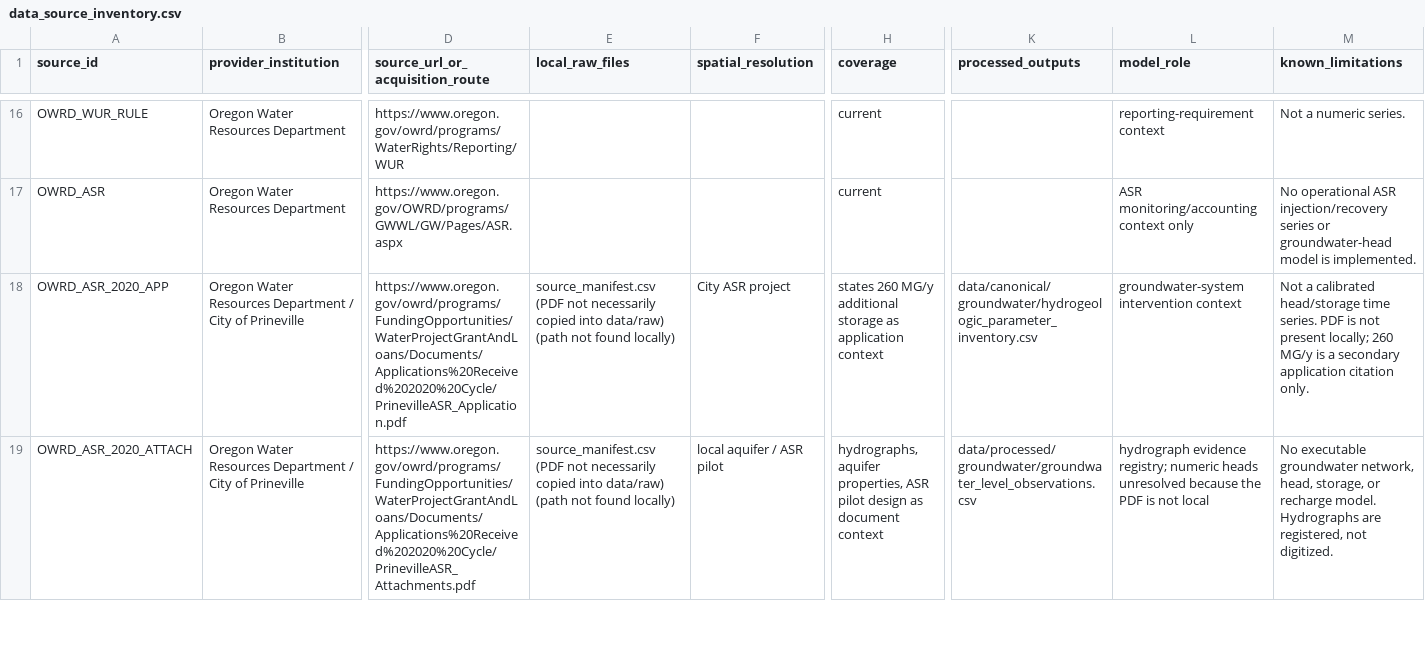
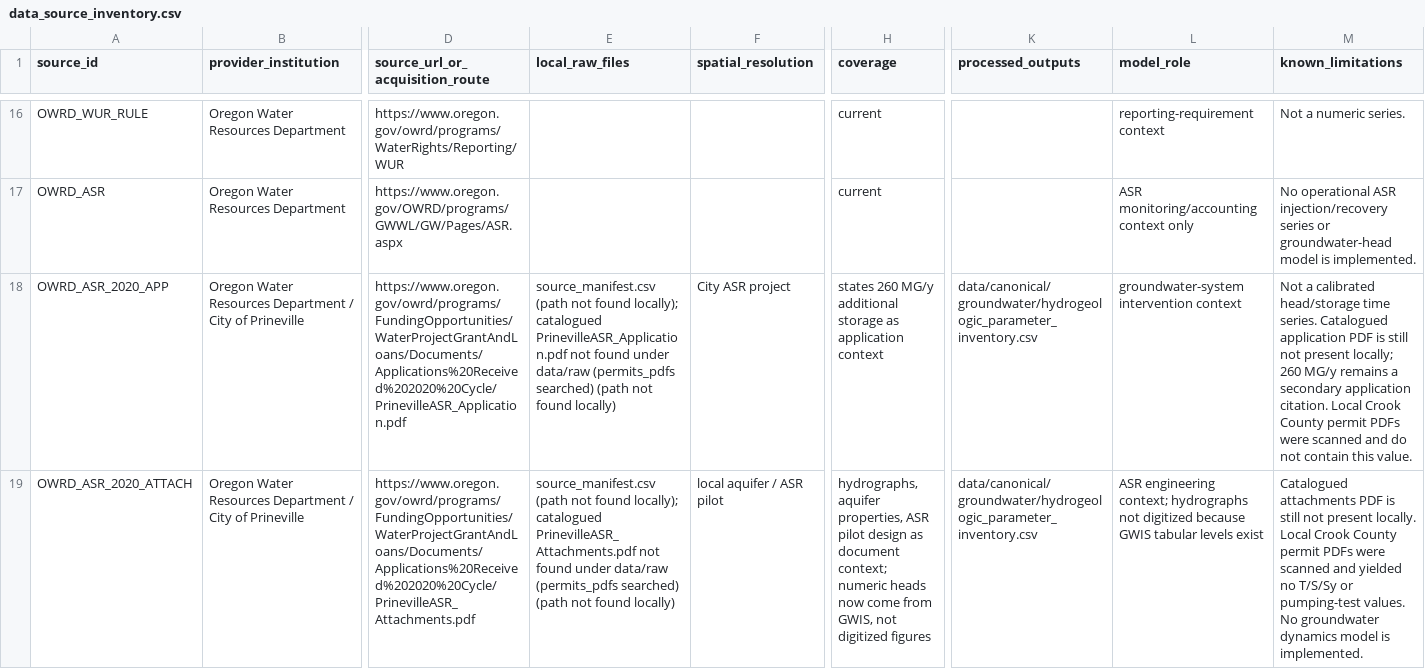
Before and after one commit to nicacevedo/data-center-externalities-modeling, a CSV file: Meta_Prineville_Oregon_v3/outputs/pipeline_report/data_source_inventory.csv, drawn as a sheet; only a part is shown, gaps mark what is left out; the diff covers the shown part only; the diff names each change by its address in the sheet, - before the commit and + after, or states it on an @@ line.

```diff
--- a/Meta_Prineville_Oregon_v3/outputs/pipeline_report/data_source_inventory.csv
+++ b/Meta_Prineville_Oregon_v3/outputs/pipeline_report/data_source_inventory.csv
-E18 (local_raw_files): source_manifest.csv (PDF not necessarily copied into data/raw) (path not…
+E18 (local_raw_files): source_manifest.csv (path not found locally); catalogued PrinevilleASR_Application.pdf not found under data/raw (permits_pdfs searched) (path not…
-M18 (known_limitations): …time series. PDF is not present locally; 260 MG/y is a secondary application citation only.
+M18 (known_limitations): …time series. Catalogued application PDF is still not present locally; 260 MG/y remains a secondary application citation. Local Crook County permit PDFs were scanned and do not contain this value.
-E19 (local_raw_files): source_manifest.csv (PDF not necessarily copied into data/raw) (path not…
+E19 (local_raw_files): source_manifest.csv (path not found locally); catalogued PrinevilleASR_Attachments.pdf not found under data/raw (permits_pdfs searched) (path not…
-H19 (coverage): …as document context
+H19 (coverage): …as document context; numeric heads now come from GWIS, not digitized figures
-K19 (processed_outputs): data/processed/groundwater/groundwater_level_observations.csv
+K19 (processed_outputs): data/canonical/groundwater/hydrogeologic_parameter_inventory.csv
-L19 (model_role): hydrograph evidence registry; numeric heads unresolved because the PDF is not local
+L19 (model_role): ASR engineering context; hydrographs not digitized because GWIS tabular levels exist
-M19 (known_limitations): No executable groundwater network, head, storage, or recharge model. Hydrographs are registered, not digitized.
+M19 (known_limitations): Catalogued attachments PDF is still not present locally. Local Crook County permit PDFs were scanned and yielded no T/S/Sy or pumping-test values. No groundwater dynamics model is implemented.
```
Also changed, not shown: 1 added row and 2 edited cells elsewhere in this file, Meta_Prineville_Oregon_v3/outputs/data_gap_priority_assessment.csv, Meta_Prineville_Oregon_v3/outputs/groundwater/groundwater_model_feasibility.csv, 29 other files.
